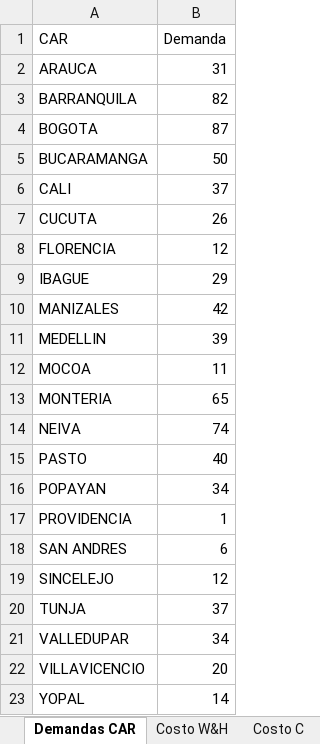
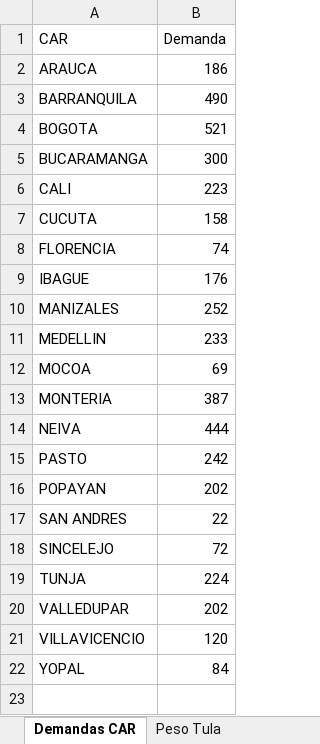
Before and after one commit to SantiagoRMV/Uniandes-Anaitycs, an Excel workbook: Mejora de Procesos/Proyecto/Soporte Proyecto Optimizacion.xlsx, sheet Demandas CAR, drawn as a sheet; values as stored, in another font and other column widths than the file's, no borders; charts and pictures not drawn; removed rows and columns are numbered as before the commit, all else as after; the diff names each change by its address in the sheet, - before the commit and + after, or states it on an @@ line.

```diff
--- a/Mejora de Procesos/Proyecto/Soporte Proyecto Optimizacion.xlsx (sheet Demandas CAR)
+++ b/Mejora de Procesos/Proyecto/Soporte Proyecto Optimizacion.xlsx (sheet Demandas CAR)
-B2 (Demanda): 31
+B2 (Demanda): 186
-B3 (Demanda): 82
+B3 (Demanda): 490
-B4 (Demanda): 87
+B4 (Demanda): 521
-B5 (Demanda): 50
+B5 (Demanda): 300
-B6 (Demanda): 37
+B6 (Demanda): 223
-B7 (Demanda): 26
+B7 (Demanda): 158
-B8 (Demanda): 12
+B8 (Demanda): 74
-B9 (Demanda): 29
+B9 (Demanda): 176
-B10 (Demanda): 42
+B10 (Demanda): 252
-B11 (Demanda): 39
+B11 (Demanda): 233
-B12 (Demanda): 11
+B12 (Demanda): 69
-B13 (Demanda): 65
+B13 (Demanda): 387
-B14 (Demanda): 74
+B14 (Demanda): 444
-B15 (Demanda): 40
+B15 (Demanda): 242
-B16 (Demanda): 34
+B16 (Demanda): 202
-row 17: PROVIDENCIA | 1
-B17 (Demanda): 6
+B17 (Demanda): 22
-B18 (Demanda): 12
+B18 (Demanda): 72
-B19 (Demanda): 37
+B19 (Demanda): 224
-B20 (Demanda): 34
+B20 (Demanda): 202
-B21 (Demanda): 20
+B21 (Demanda): 120
-B22 (Demanda): 14
+B22 (Demanda): 84
```
Also changed, not shown: sheet Ofi-CLC, sheet CAR-CLC_W, sheet Demanda Oficinas, sheet CAR-CLC_H, sheet Peso Tula, sheet CLC, 1 more sheet, other sheet tabs, charts or pictures, 11 other files.
